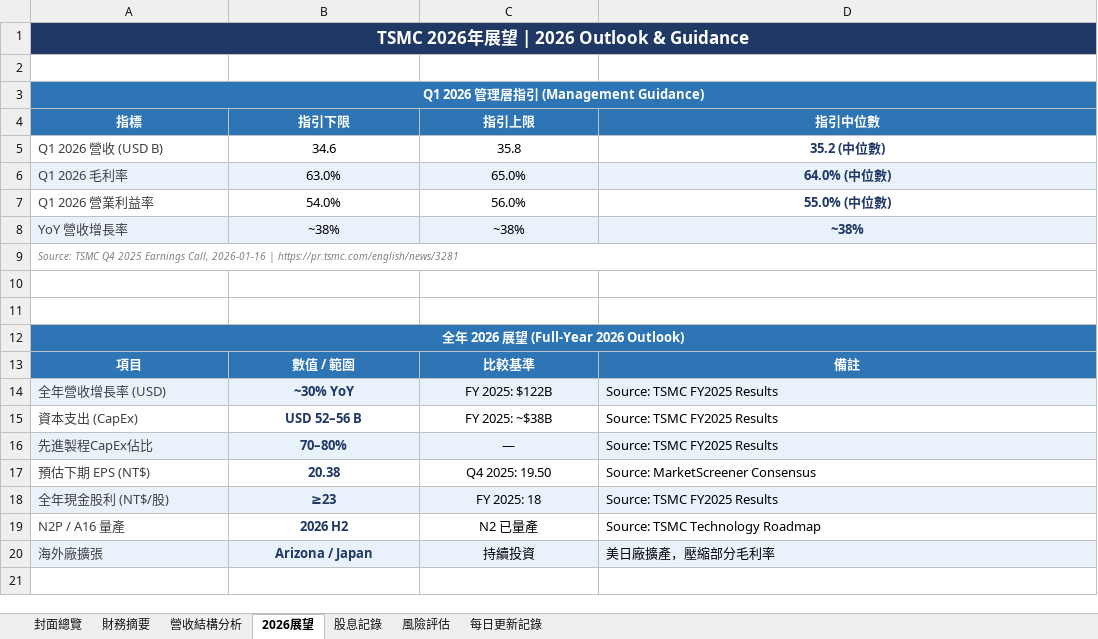
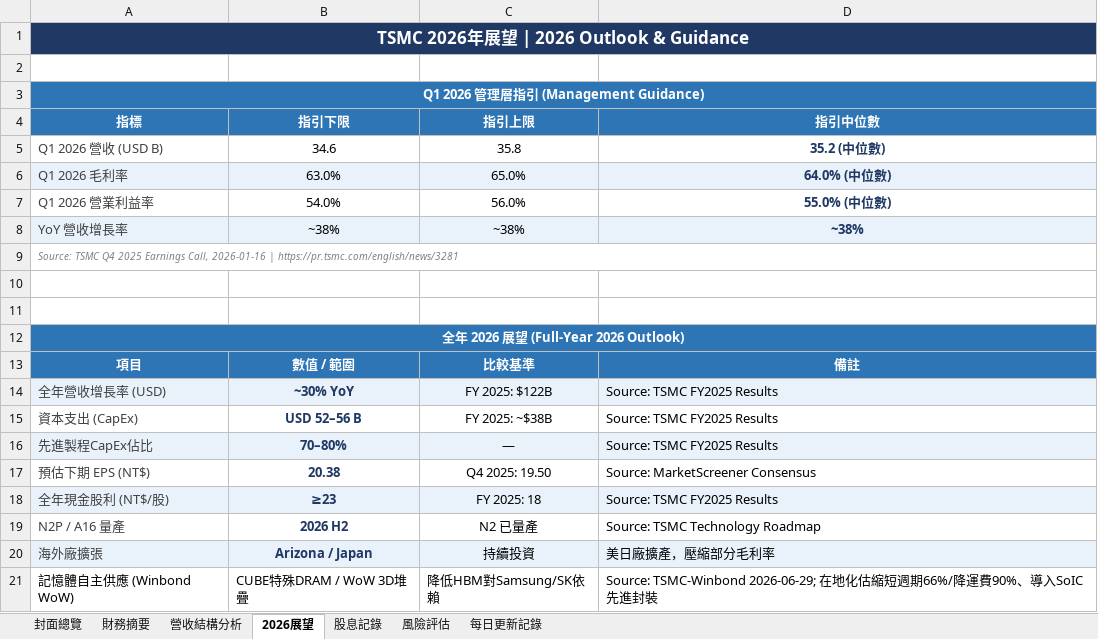
Before and after one commit to Tomwu229622/tsmc-daily-report, an Excel workbook: TSMC_股市分析報告.xlsx, sheet 2026展望, drawn as a sheet; values as stored, in another font and other column widths than the file's, no borders; the diff names each change by its address in the sheet, - before the commit and + after, or states it on an @@ line.

```diff
--- a/TSMC_股市分析報告.xlsx (sheet 2026展望)
+++ b/TSMC_股市分析報告.xlsx (sheet 2026展望)
+row 21: 記憶體自主供應 (Winbond WoW) | CUBE特殊DRAM / WoW 3D堆疊 | 降低HBM對Samsung/SK依賴 | Source: TSMC-Winbond 2026-06-29; 在地化估縮短週期66%/降運費90%、導入SoIC先進封裝
```
Also changed, not shown: sheet 每日更新記錄, sheet 封面總覽, 4 other files.
